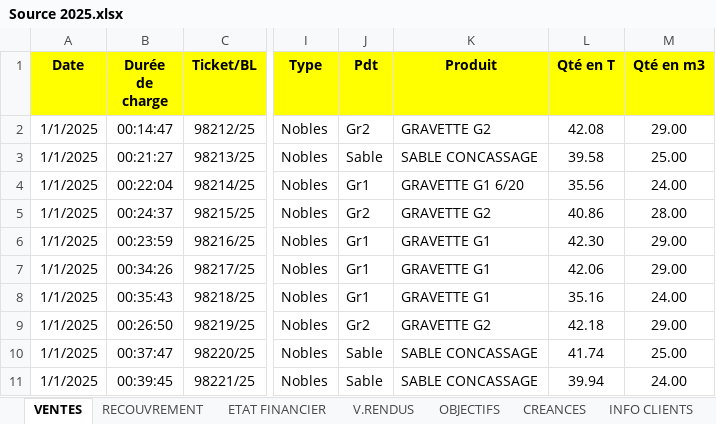
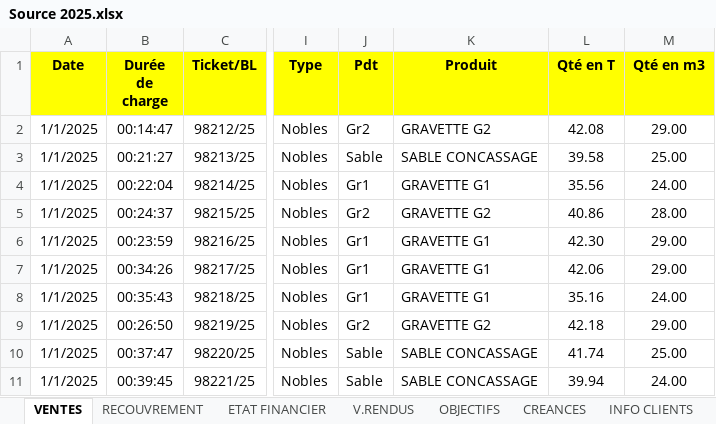
Before and after one commit to XImport/ALL-IN-ONE-SWIPPER-API, an Excel workbook: dist/Functions/Source/2025/Source 2025.xlsx, sheet VENTES, drawn as a sheet; only a part is shown, gaps mark what is left out; values as stored, in another font and other column widths than the file's, no borders; the diff names each change by its address in the sheet, - before the commit and + after, or states it on an @@ line.

```diff
--- a/dist/Functions/Source/2025/Source 2025.xlsx (sheet VENTES)
+++ b/dist/Functions/Source/2025/Source 2025.xlsx (sheet VENTES)
-K4 (Produit): GRAVETTE G1 6/20
+K4 (Produit): GRAVETTE G1
```
Also changed, not shown: sheet INFO CLIENTS, sheet COUT REVIEN, 4 other files.
